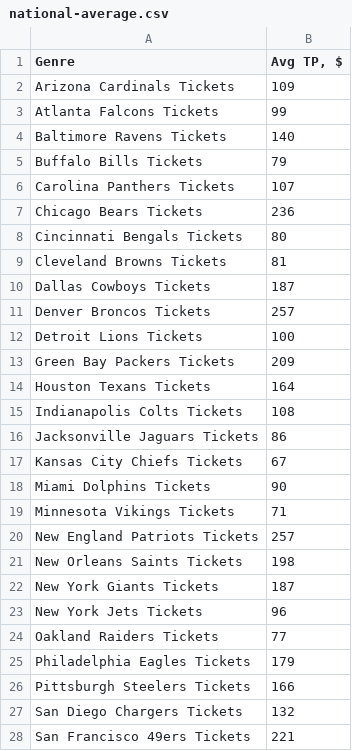
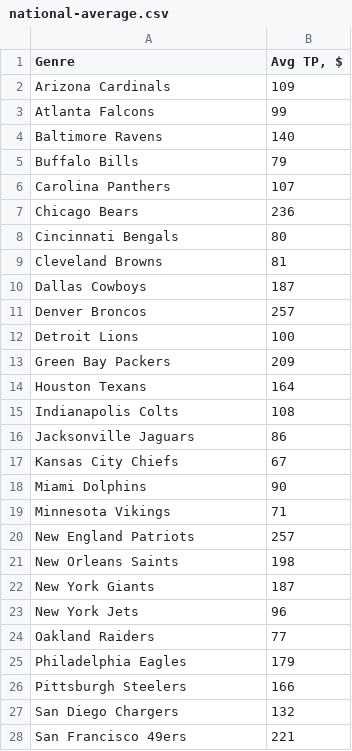
Before and after one commit to borregoma/ETL-Project, a CSV file: national-average.csv, drawn as a sheet; only a part is shown; the diff covers the shown part only.

```diff
--- a/national-average.csv
+++ b/national-average.csv
@@ -1,28 +1,28 @@
 Genre,"Avg TP, $"
-Arizona Cardinals Tickets,109
-Atlanta Falcons Tickets,99
-Baltimore Ravens Tickets,140
-Buffalo Bills Tickets,79
-Carolina Panthers Tickets,107
-Chicago Bears Tickets,236
-Cincinnati Bengals Tickets,80
-Cleveland Browns Tickets,81
-Dallas Cowboys Tickets,187
-Denver Broncos Tickets,257
-Detroit Lions Tickets,100
-Green Bay Packers Tickets,209
-Houston Texans Tickets,164
-Indianapolis Colts Tickets,108
-Jacksonville Jaguars Tickets,86
-Kansas City Chiefs Tickets,67
-Miami Dolphins Tickets,90
-Minnesota Vikings Tickets,71
-New England Patriots Tickets,257
-New Orleans Saints Tickets,198
-New York Giants Tickets,187
-New York Jets Tickets,96
-Oakland Raiders Tickets,77
-Philadelphia Eagles Tickets,179
-Pittsburgh Steelers Tickets,166
-San Diego Chargers Tickets,132
-San Francisco 49ers Tickets,221
+Arizona Cardinals,109
+Atlanta Falcons,99
+Baltimore Ravens,140
+Buffalo Bills,79
+Carolina Panthers,107
+Chicago Bears,236
+Cincinnati Bengals,80
+Cleveland Browns,81
+Dallas Cowboys,187
+Denver Broncos,257
+Detroit Lions,100
+Green Bay Packers,209
+Houston Texans,164
+Indianapolis Colts,108
+Jacksonville Jaguars,86
+Kansas City Chiefs,67
+Miami Dolphins,90
+Minnesota Vikings,71
+New England Patriots,257
+New Orleans Saints,198
+New York Giants,187
+New York Jets,96
+Oakland Raiders,77
+Philadelphia Eagles,179
+Pittsburgh Steelers,166
+San Diego Chargers,132
+San Francisco 49ers,221
```
Also changed, not shown: 5 edited cells elsewhere in this file, 1 other file.
